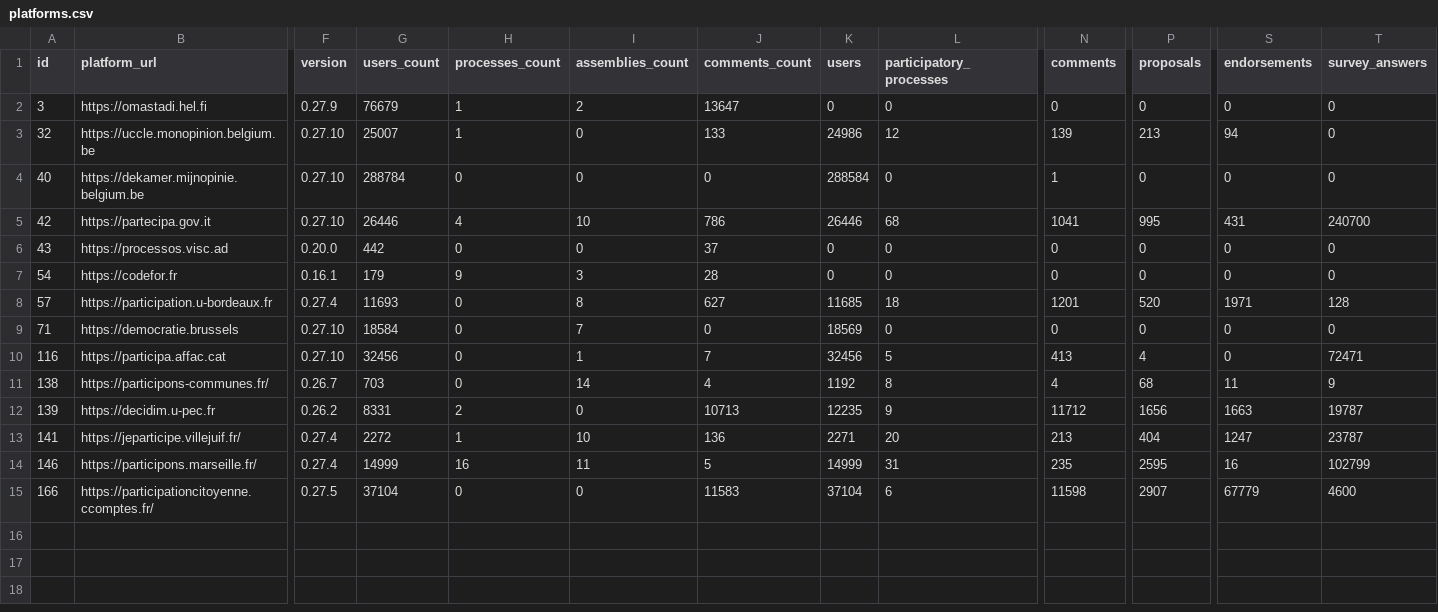
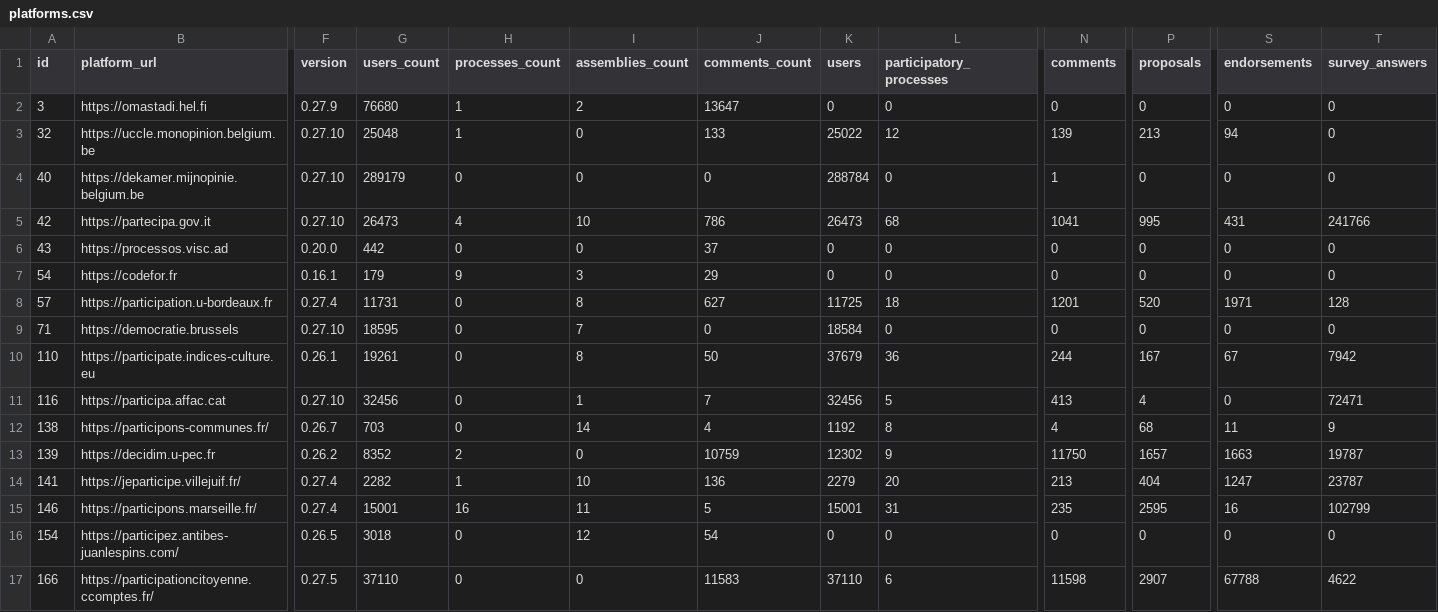
Before and after one commit to digidemlab/decidim-census, a CSV file: _data/platforms.csv, drawn as a sheet; only a part is shown, gaps mark what is left out; addresses are those after the commit; rows hold the shown columns only; the diff names each change by its address in the sheet, - before the commit and + after, or states it on an @@ line.

Commit message:
Updating the data

```diff
--- a/_data/platforms.csv
+++ b/_data/platforms.csv
-G2 (users_count): 76679
+G2 (users_count): 76680
-G3 (users_count): 25007
+G3 (users_count): 25048
-K3 (users): 24986
+K3 (users): 25022
-G4 (users_count): 288784
+G4 (users_count): 289179
-K4 (users): 288584
+K4 (users): 288784
-G5 (users_count): 26446
+G5 (users_count): 26473
-K5 (users): 26446
+K5 (users): 26473
-T5 (survey_answers): 240700
+T5 (survey_answers): 241766
-J7 (comments_count): 28
+J7 (comments_count): 29
-G8 (users_count): 11693
+G8 (users_count): 11731
-K8 (users): 11685
+K8 (users): 11725
-G9 (users_count): 18584
+G9 (users_count): 18595
-K9 (users): 18569
+K9 (users): 18584
+row 10: 110 | https://participate.indices-culture.eu | 0.26.1 | 19261 | 0 | 8 | 50 | 37679 | 36 | 244 | 167 | 67 | 7942
-G13 (users_count): 8331
+G13 (users_count): 8352
-J13 (comments_count): 10713
+J13 (comments_count): 10759
-K13 (users): 12235
+K13 (users): 12302
-N13 (comments): 11712
+N13 (comments): 11750
-P13 (proposals): 1656
+P13 (proposals): 1657
-G14 (users_count): 2272
+G14 (users_count): 2282
-K14 (users): 2271
+K14 (users): 2279
-G15 (users_count): 14999
+G15 (users_count): 15001
-K15 (users): 14999
+K15 (users): 15001
+row 16: 154 | https://participez.antibes-juanlespins.com/ | 0.26.5 | 3018 | 0 | 12 | 54 | 0 | 0 | 0 | 0 | 0 | 0
-G17 (users_count): 37104
+G17 (users_count): 37110
-K17 (users): 37104
+K17 (users): 37110
-S17 (endorsements): 67779
+S17 (endorsements): 67788
-T17 (survey_answers): 4600
+T17 (survey_answers): 4622
```
Also changed, not shown: _data/historical/139 - decidim.u-pec.fr.csv, _data/historical/146 - participons.marseille.fr.csv, 16 other files.
